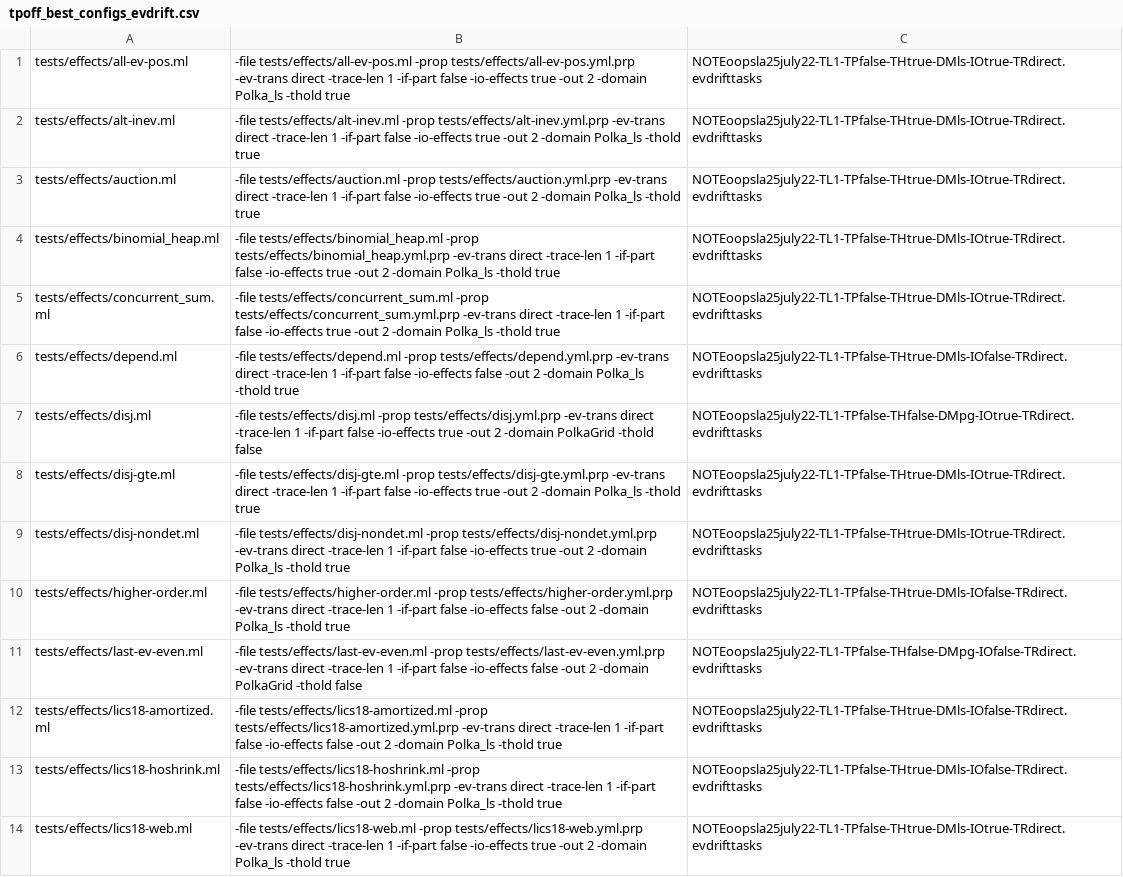
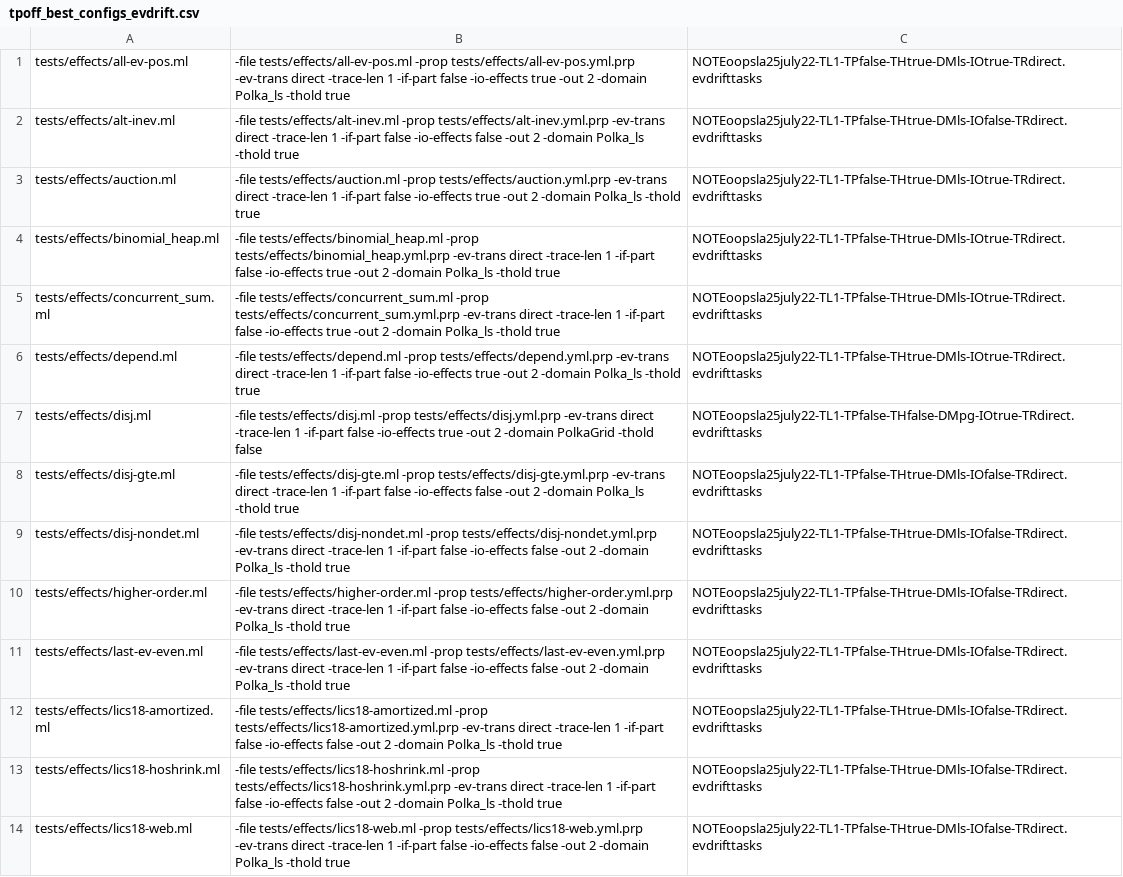
Before and after one commit to nyu-acsys/drift, a CSV file: tpoff_best_configs_evdrift.csv, drawn as a sheet; only a part is shown; the diff covers the shown part only.

```diff
--- a/tpoff_best_configs_evdrift.csv
+++ b/tpoff_best_configs_evdrift.csv
@@ -1,3 +1,3 @@
 tests/effects/all-ev-pos.ml|-file tests/effects/all-ev-pos.ml -prop tests/effects/all-ev-pos.yml.prp -ev-trans direct -trace-len 1 -if-part false -io-effects true -out 2 -domain Polka_ls -thold true|NOTEoopsla25july22-TL1-TPfalse-THtrue-DMls-IOtrue-TRdirect.evdrifttasks
-tests/effects/alt-inev.ml|-file tests/effects/alt-inev.ml -prop tests/effects/alt-inev.yml.prp -ev-trans direct -trace-len 1 -if-part false -io-effects true -out 2 -domain Polka_ls -thold true|NOTEoopsla25july22-TL1-TPfalse-THtrue-DMls-IOtrue-TRdirect.evdrifttasks
+tests/effects/alt-inev.ml|-file tests/effects/alt-inev.ml -prop tests/effects/alt-inev.yml.prp -ev-trans direct -trace-len 1 -if-part false -io-effects false -out 2 -domain Polka_ls -thold true|NOTEoopsla25july22-TL1-TPfalse-THtrue-DMls-IOfalse-TRdirect.evdrifttasks
 tests/effects/auction.ml|-file tests/effects/auction.ml -prop tests/effects/auction.yml.prp -ev-trans direct -trace-len 1 -if-part false -io-effects true -out 2 -domain Polka_ls -thold true|NOTEoopsla25july22-TL1-TPfalse-THtrue-DMls-IOtrue-TRdirect.evdrifttasks
@@ -5,10 +5,10 @@ tests/effects/binomial_heap.ml|-file tests/effects/binomial_heap.ml -prop tests/
 tests/effects/concurrent_sum.ml|-file tests/effects/concurrent_sum.ml -prop tests/effects/concurrent_sum.yml.prp -ev-trans direct -trace-len 1 -if-part false -io-effects true -out 2 -domain Polka_ls -thold true|NOTEoopsla25july22-TL1-TPfalse-THtrue-DMls-IOtrue-TRdirect.evdrifttasks
-tests/effects/depend.ml|-file tests/effects/depend.ml -prop tests/effects/depend.yml.prp -ev-trans direct -trace-len 1 -if-part false -io-effects false -out 2 -domain Polka_ls -thold true|NOTEoopsla25july22-TL1-TPfalse-THtrue-DMls-IOfalse-TRdirect.evdrifttasks
+tests/effects/depend.ml|-file tests/effects/depend.ml -prop tests/effects/depend.yml.prp -ev-trans direct -trace-len 1 -if-part false -io-effects true -out 2 -domain Polka_ls -thold true|NOTEoopsla25july22-TL1-TPfalse-THtrue-DMls-IOtrue-TRdirect.evdrifttasks
 tests/effects/disj.ml|-file tests/effects/disj.ml -prop tests/effects/disj.yml.prp -ev-trans direct -trace-len 1 -if-part false -io-effects true -out 2 -domain PolkaGrid -thold false|NOTEoopsla25july22-TL1-TPfalse-THfalse-DMpg-IOtrue-TRdirect.evdrifttasks
-tests/effects/disj-gte.ml|-file tests/effects/disj-gte.ml -prop tests/effects/disj-gte.yml.prp -ev-trans direct -trace-len 1 -if-part false -io-effects true -out 2 -domain Polka_ls -thold true|NOTEoopsla25july22-TL1-TPfalse-THtrue-DMls-IOtrue-TRdirect.evdrifttasks
-tests/effects/disj-nondet.ml|-file tests/effects/disj-nondet.ml -prop tests/effects/disj-nondet.yml.prp -ev-trans direct -trace-len 1 -if-part false -io-effects true -out 2 -domain Polka_ls -thold true|NOTEoopsla25july22-TL1-TPfalse-THtrue-DMls-IOtrue-TRdirect.evdrifttasks
+tests/effects/disj-gte.ml|-file tests/effects/disj-gte.ml -prop tests/effects/disj-gte.yml.prp -ev-trans direct -trace-len 1 -if-part false -io-effects false -out 2 -domain Polka_ls -thold true|NOTEoopsla25july22-TL1-TPfalse-THtrue-DMls-IOfalse-TRdirect.evdrifttasks
+tests/effects/disj-nondet.ml|-file tests/effects/disj-nondet.ml -prop tests/effects/disj-nondet.yml.prp -ev-trans direct -trace-len 1 -if-part false -io-effects false -out 2 -domain Polka_ls -thold true|NOTEoopsla25july22-TL1-TPfalse-THtrue-DMls-IOfalse-TRdirect.evdrifttasks
 tests/effects/higher-order.ml|-file tests/effects/higher-order.ml -prop tests/effects/higher-order.yml.prp -ev-trans direct -trace-len 1 -if-part false -io-effects false -out 2 -domain Polka_ls -thold true|NOTEoopsla25july22-TL1-TPfalse-THtrue-DMls-IOfalse-TRdirect.evdrifttasks
-tests/effects/last-ev-even.ml|-file tests/effects/last-ev-even.ml -prop tests/effects/last-ev-even.yml.prp -ev-trans direct -trace-len 1 -if-part false -io-effects false -out 2 -domain PolkaGrid -thold false|NOTEoopsla25july22-TL1-TPfalse-THfalse-DMpg-IOfalse-TRdirect.evdrifttasks
+tests/effects/last-ev-even.ml|-file tests/effects/last-ev-even.ml -prop tests/effects/last-ev-even.yml.prp -ev-trans direct -trace-len 1 -if-part false -io-effects false -out 2 -domain Polka_ls -thold true|NOTEoopsla25july22-TL1-TPfalse-THtrue-DMls-IOfalse-TRdirect.evdrifttasks
 tests/effects/lics18-amortized.ml|-file tests/effects/lics18-amortized.ml -prop tests/effects/lics18-amortized.yml.prp -ev-trans direct -trace-len 1 -if-part false -io-effects false -out 2 -domain Polka_ls -thold true|NOTEoopsla25july22-TL1-TPfalse-THtrue-DMls-IOfalse-TRdirect.evdrifttasks
 tests/effects/lics18-hoshrink.ml|-file tests/effects/lics18-hoshrink.ml -prop tests/effects/lics18-hoshrink.yml.prp -ev-trans direct -trace-len 1 -if-part false -io-effects false -out 2 -domain Polka_ls -thold true|NOTEoopsla25july22-TL1-TPfalse-THtrue-DMls-IOfalse-TRdirect.evdrifttasks
-tests/effects/lics18-web.ml|-file tests/effects/lics18-web.ml -prop tests/effects/lics18-web.yml.prp -ev-trans direct -trace-len 1 -if-part false -io-effects true -out 2 -domain Polka_ls -thold true|NOTEoopsla25july22-TL1-TPfalse-THtrue-DMls-IOtrue-TRdirect.evdrifttasks
+tests/effects/lics18-web.ml|-file tests/effects/lics18-web.ml -prop tests/effects/lics18-web.yml.prp -ev-trans direct -trace-len 1 -if-part false -io-effects false -out 2 -domain Polka_ls -thold true|NOTEoopsla25july22-TL1-TPfalse-THtrue-DMls-IOfalse-TRdirect.evdrifttasks
```
Also changed, not shown: 18 edited cells elsewhere in this file, tpoff_best_configs_drift.csv, tpon_best_configs_drift.csv, 4 other files.
